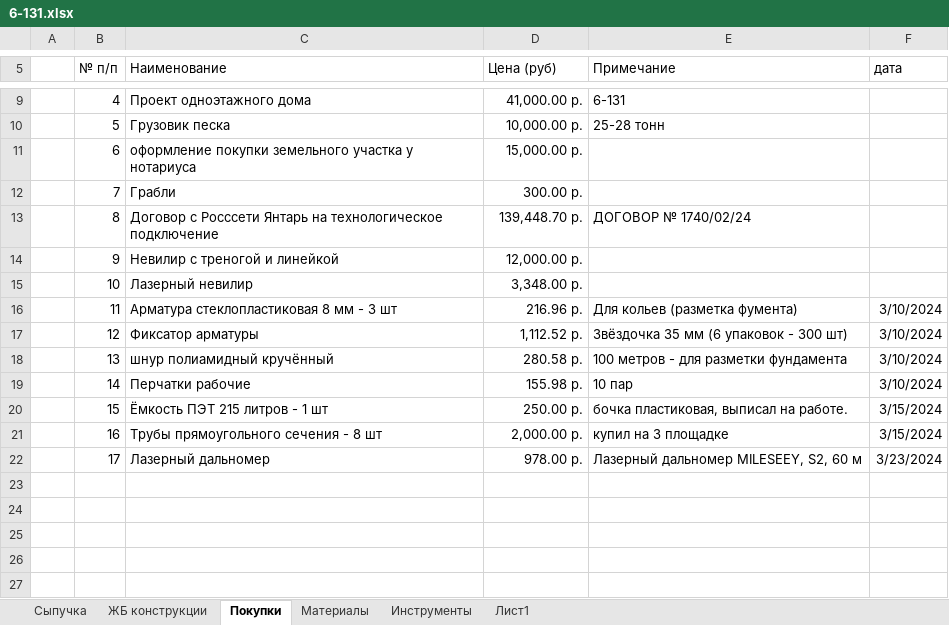
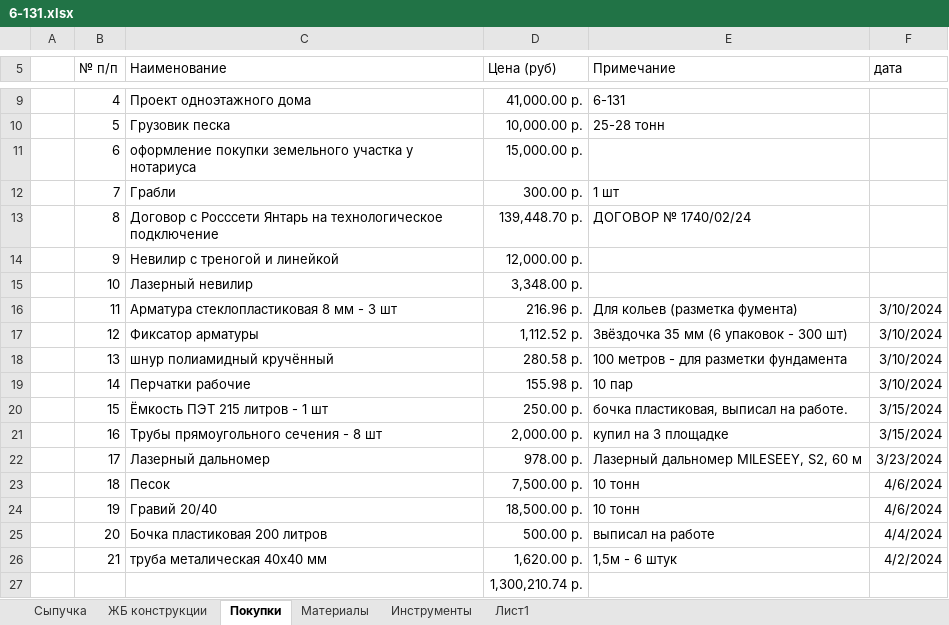
Before and after one commit to zip1982b/my_home, an Excel workbook: 6-131.xlsx, sheet Покупки, drawn as a sheet; only a part is shown, gaps mark what is left out; values as stored, in another font and other column widths than the file's, no borders; table styles not drawn; the diff names each change by its address in the sheet, - before the commit and + after, or states it on an @@ line.

```diff
--- a/6-131.xlsx (sheet Покупки)
+++ b/6-131.xlsx (sheet Покупки)
-E12 (Примечание): (empty)
+E12 (Примечание): 1 шт
+row 23:  | 18 | Песок | 7,500.00 р. | 10 тонн | 4/6/2024
+row 24:  | 19 | Гравий 20/40 | 18,500.00 р. | 10 тонн | 4/6/2024
+row 25:  | 20 | Бочка пластиковая 200 литров | 500.00 р. | выписал на работе | 4/4/2024
+row 26:  | 21 | труба металическая 40х40 мм | 1,620.00 р. | 1,5м - 6 штук | 4/2/2024
+row 27:  |  |  | 1,300,210.74 р.
```
Also changed, not shown: 3 other files.
